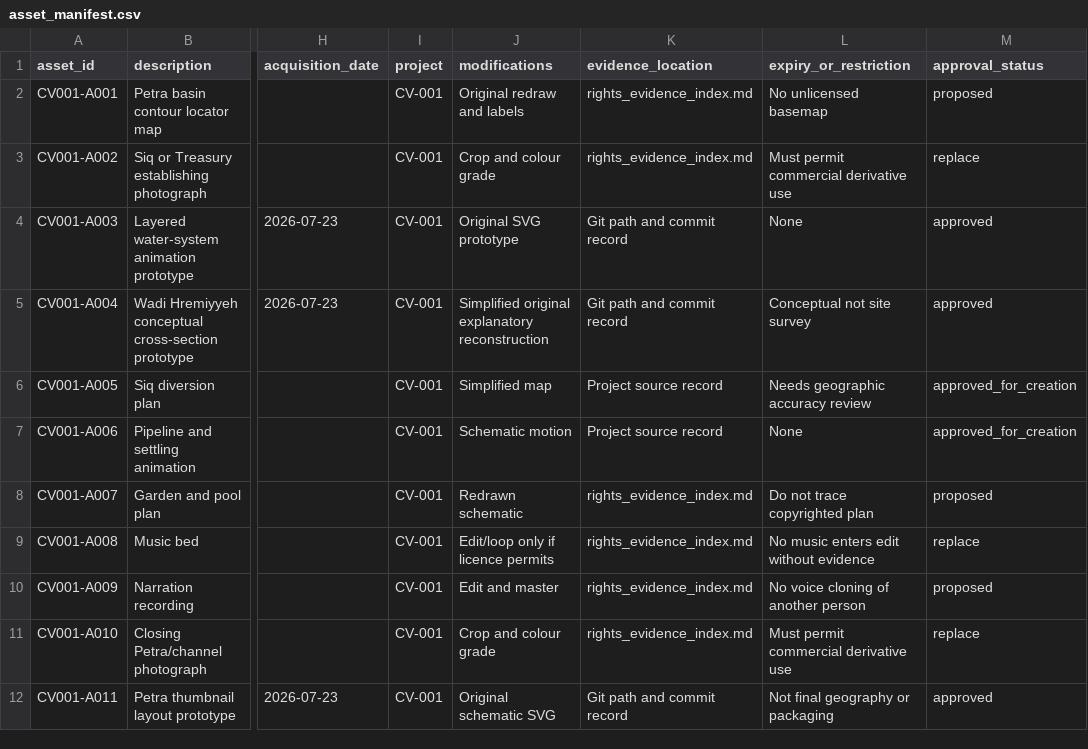
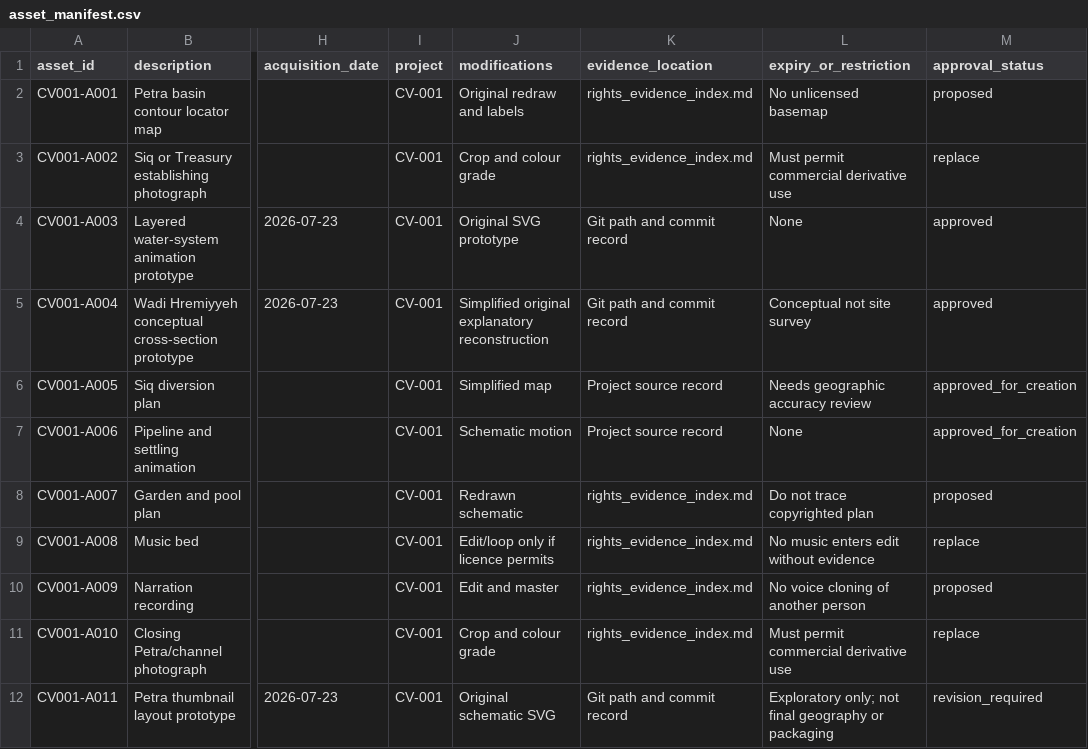
Before and after one commit to Crewless9086/amadeus-pig-tracking-system, a CSV file: planning/storyworks/pilots/petra/asset_manifest.csv, drawn as a sheet; only a part is shown, gaps mark what is left out; the diff names each change by its address in the sheet, - before the commit and + after, or states it on an @@ line.

```diff
--- a/planning/storyworks/pilots/petra/asset_manifest.csv
+++ b/planning/storyworks/pilots/petra/asset_manifest.csv
-L12 (expiry_or_restriction): Not final geography or packaging
+L12 (expiry_or_restriction): Exploratory only; not final geography or packaging
-M12 (approval_status): approved
+M12 (approval_status): revision_required
```
Also changed, not shown: planning/storyworks/pilots/petra/fact_ledger.csv, 13 other files.
